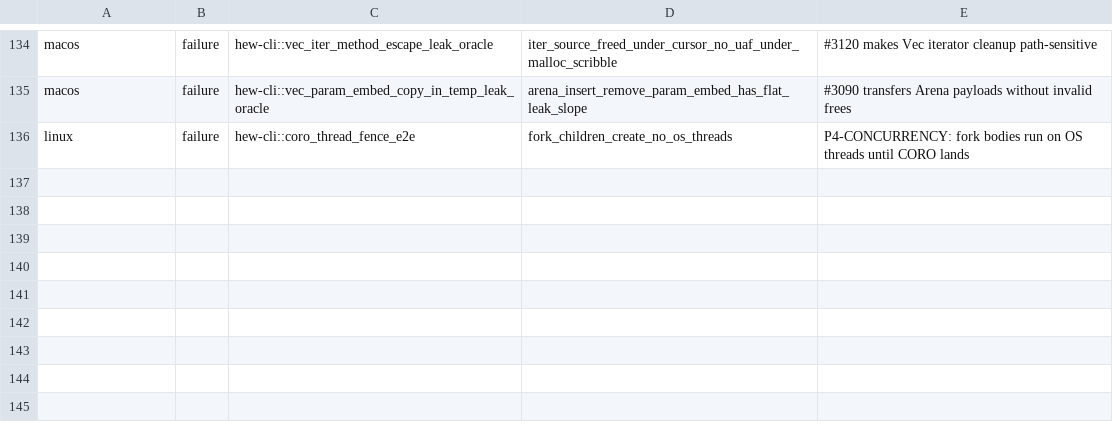
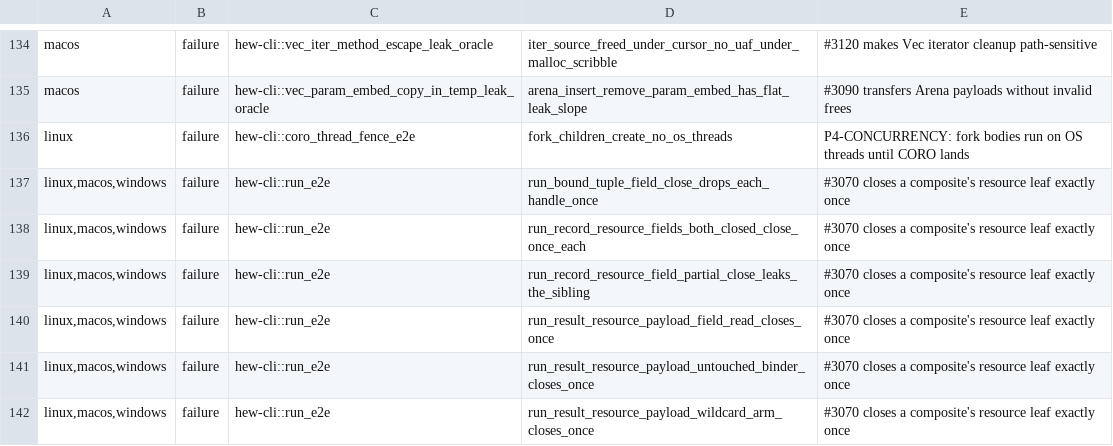
Before and after one commit to hew-lang/hew, a TSV file: scripts/nextest-expected-failures.tsv, drawn as a sheet; only a part is shown, gaps mark what is left out; the diff names each change by its address in the sheet, - before the commit and + after, or states it on an @@ line.

Commit message:
test(e2e): pin the composite-resource-close ownership limits from #3070
Salvages the test corpus from PR 3246 (a v0.6.0 fix for #3070 that was not
admitted: it exceeded the roughly-100-line proportionality bar for a lowerer
change under D342). Brings over only fixtures and lessons, none of the
hew-mir/hew-codegen-rs diff.

Ten new hew-cli::run_e2e tests cover a composite's #[resource] leaf reached
through a record field projection and through an enum payload binder, plus
their untouched-binder, both-fields-closed, partial-close, and declining-arm
controls. Four already pass on the current lowerer and run as ordinary
tests; the other six reproduce the double close (or the double free's
zeroed-field echo) and are registered in nextest-expected-failures.tsv
citing #3070. The asan fixture composite_resource_close_once_asan.hew
reproduces the record-field shape as a genuine malloc/free double free and
is wired into asan-fixture-check.sh through run_asan_fixture_expect_leak,
the same finding-tolerant predicate the deliberate leak probe uses, so the
gate still proves it is firing rather than being skipped.

LESSONS.md keeps PR 3246's design notes on why a null-slot clear only
retires a leaf whose drop is null-tolerant, with a status note that the
lowerer diff itself did not land.

```diff
--- a/scripts/nextest-expected-failures.tsv
+++ b/scripts/nextest-expected-failures.tsv
+row 137: linux,macos,windows | failure | hew-cli::run_e2e | run_bound_tuple_field_close_drops_each_handle_once | #3070 closes a composite's resource leaf exactly once
+row 138: linux,macos,windows | failure | hew-cli::run_e2e | run_record_resource_fields_both_closed_close_once_each | #3070 closes a composite's resource leaf exactly once
+row 139: linux,macos,windows | failure | hew-cli::run_e2e | run_record_resource_field_partial_close_leaks_the_sibling | #3070 closes a composite's resource leaf exactly once
+row 140: linux,macos,windows | failure | hew-cli::run_e2e | run_result_resource_payload_field_read_closes_once | #3070 closes a composite's resource leaf exactly once
+row 141: linux,macos,windows | failure | hew-cli::run_e2e | run_result_resource_payload_untouched_binder_closes_once | #3070 closes a composite's resource leaf exactly once
+row 142: linux,macos,windows | failure | hew-cli::run_e2e | run_result_resource_payload_wildcard_arm_closes_once | #3070 closes a composite's resource leaf exactly once
```
Also changed, not shown: 4 other files.
